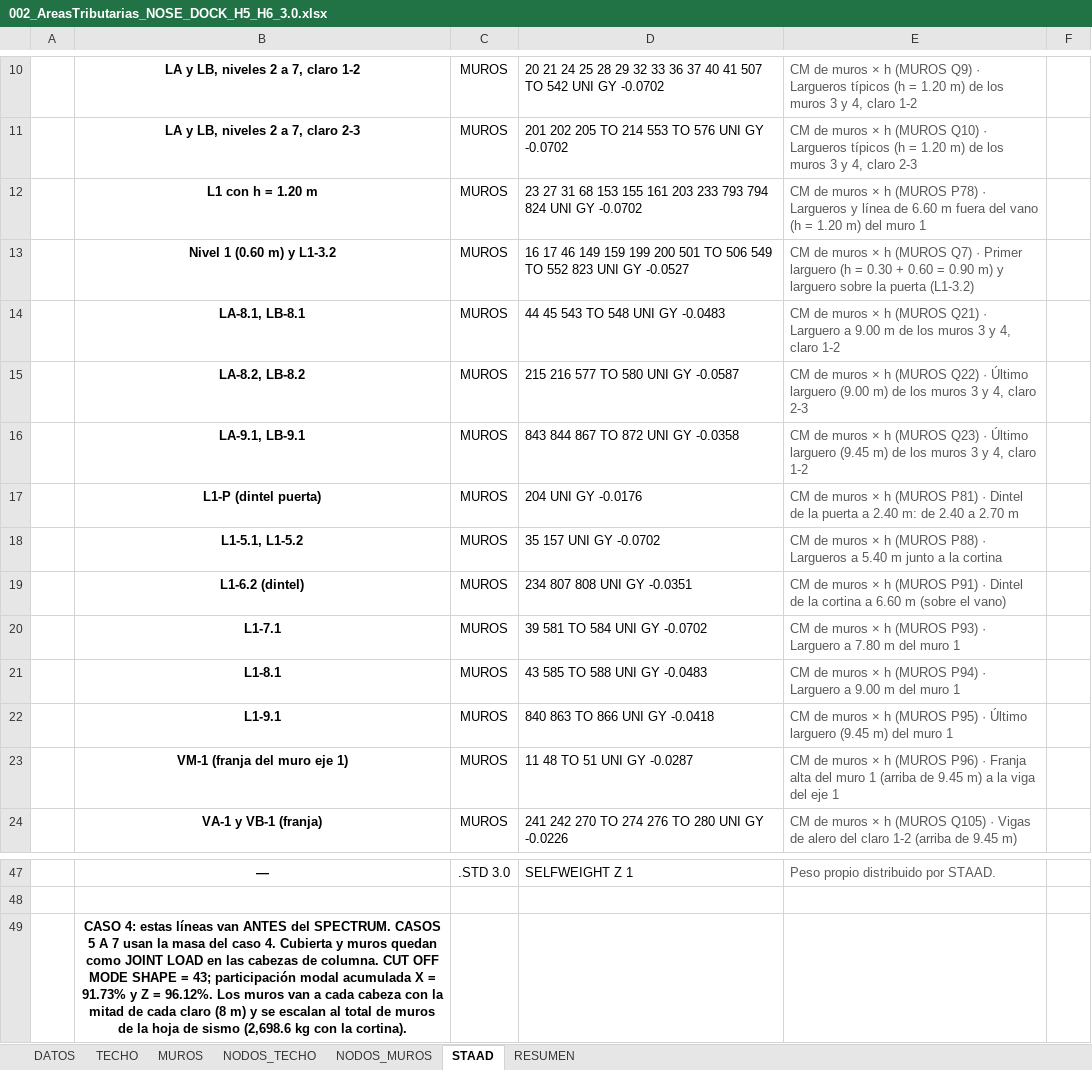
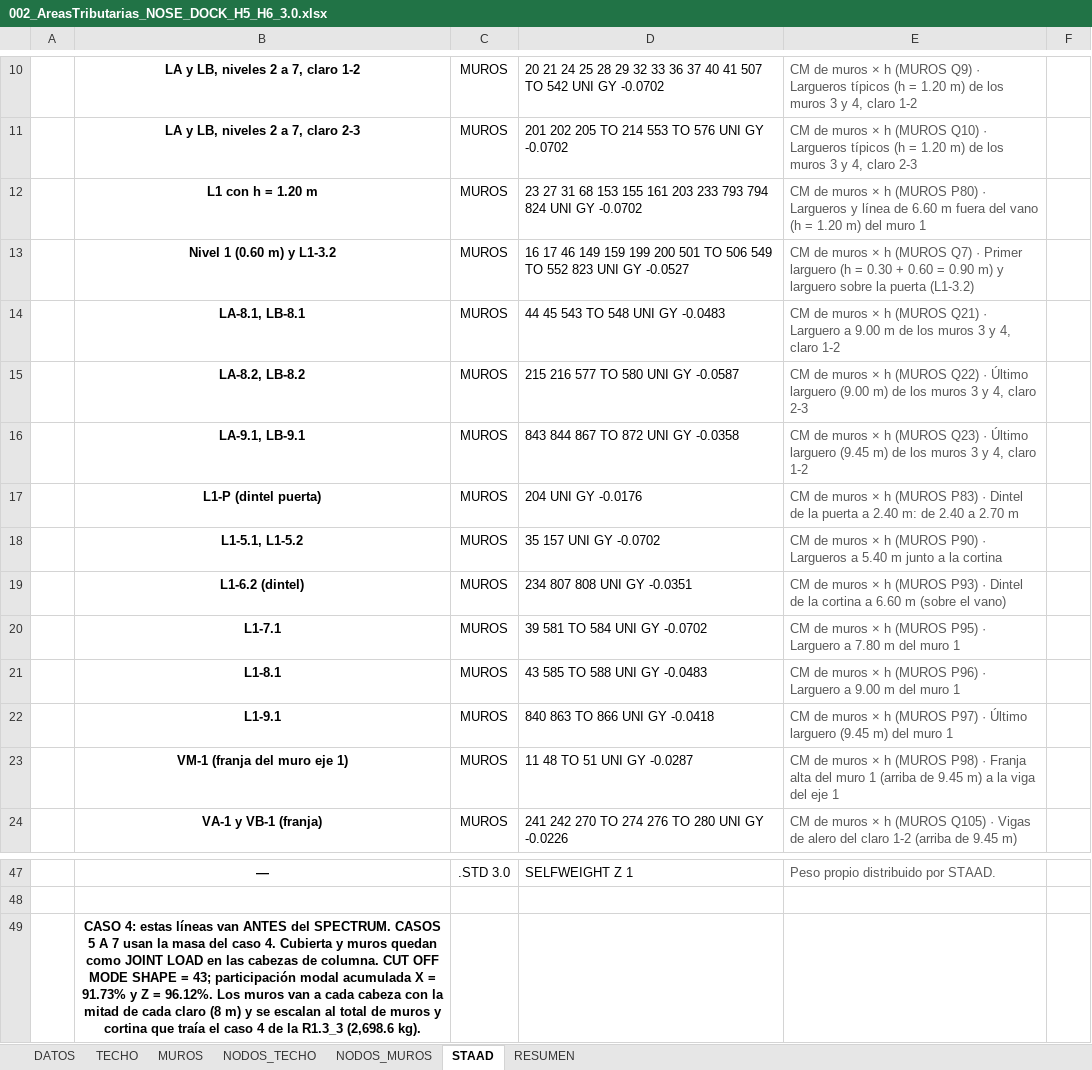
Before and after one commit to 1612567helumich/STAADS, an Excel workbook: 002/002_AreasTributarias_NOSE_DOCK_H5_H6_3.0.xlsx, sheet STAAD, drawn as a sheet; only a part is shown, gaps mark what is left out; values as stored, in another font and other column widths than the file's, no borders; the diff names each change by its address in the sheet, - before the commit and + after, or states it on an @@ line.

```diff
--- a/002/002_AreasTributarias_NOSE_DOCK_H5_H6_3.0.xlsx (sheet STAAD)
+++ b/002/002_AreasTributarias_NOSE_DOCK_H5_H6_3.0.xlsx (sheet STAAD)
-E12: …h (MUROS P78) · Largueros…
+E12: …h (MUROS P80) · Largueros…
-E17: …h (MUROS P81) · Dintel…
+E17: …h (MUROS P83) · Dintel…
-E18: …h (MUROS P88) · Largueros…
+E18: …h (MUROS P90) · Largueros…
-E19: …h (MUROS P91) · Dintel…
+E19: …h (MUROS P93) · Dintel…
-E20: …h (MUROS P93) · Larguero…
+E20: …h (MUROS P95) · Larguero…
-E21: …h (MUROS P94) · Larguero…
+E21: …h (MUROS P96) · Larguero…
-E22: …h (MUROS P95) · Último…
+E22: …h (MUROS P97) · Último…
-E23: …h (MUROS P96) · Franja…
+E23: …h (MUROS P98) · Franja…
-B49: …de muros de la hoja de sismo (2,698.6 kg con la cortina).
+B49: …de muros y cortina que traía el caso 4 de la R1.3_3 (2,698.6 kg).
```
Also changed, not shown: sheet NODOS_TECHO, sheet RESUMEN, 002/002_REACCIONES_BASES_3.0.xlsx, 4 other files.
